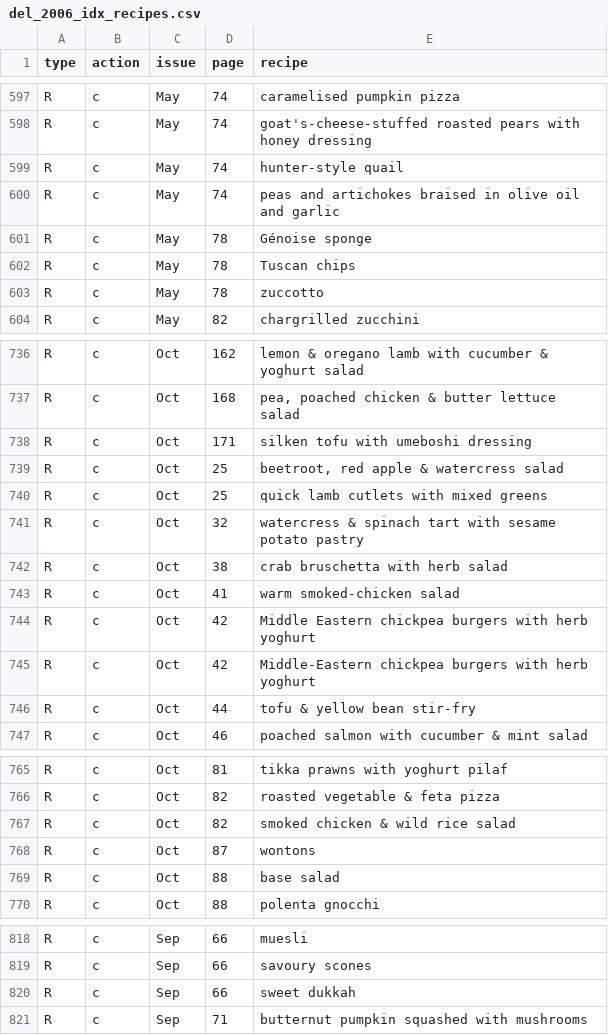
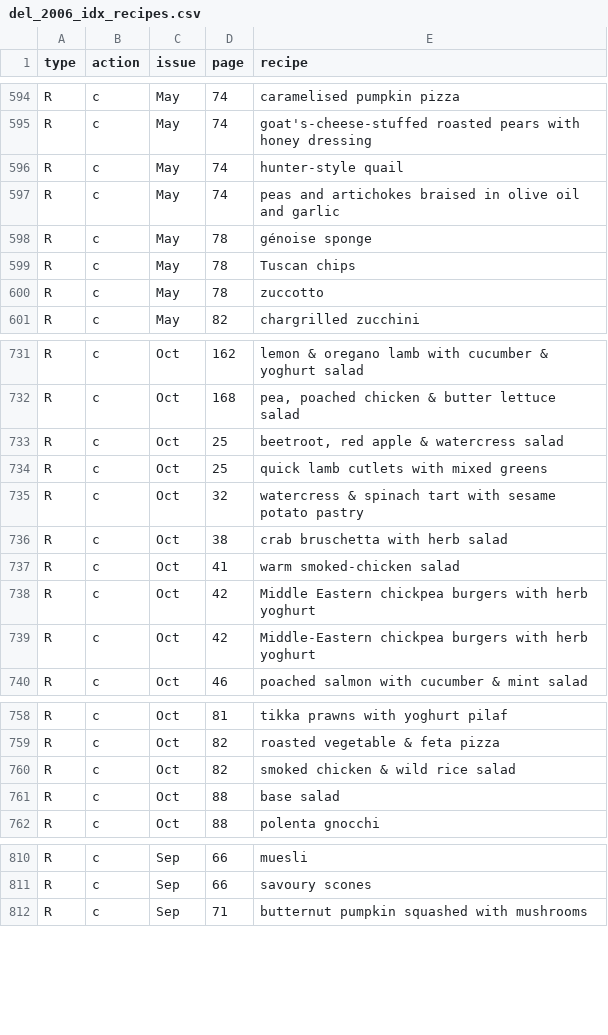
Before and after one commit to roybleas/recipeindex, a CSV file: db/seeds/dbloadfiles/del_2006_idx_recipes.csv, drawn as a sheet; only a part is shown, gaps mark what is left out; the diff covers the shown part only.

```diff
--- a/db/seeds/dbloadfiles/del_2006_idx_recipes.csv
+++ b/db/seeds/dbloadfiles/del_2006_idx_recipes.csv
@@ -600,3 +597,3 @@ R	c	May	74	hunter-style quail
 R	c	May	74	peas and artichokes braised in olive oil and garlic
-R	c	May	78	Génoise sponge
+R	c	May	78	génoise sponge
 R	c	May	78	Tuscan chips
@@ -737,3 +732,2 @@ R	c	Oct	162	lemon & oregano lamb with cucumber & yoghurt salad
 R	c	Oct	168	pea, poached chicken & butter lettuce salad
-R	c	Oct	171	silken tofu with umeboshi dressing
 R	c	Oct	25	beetroot, red apple & watercress salad
@@ -745,3 +739,2 @@ R	c	Oct	42	Middle Eastern chickpea burgers with herb yoghurt
 R	c	Oct	42	Middle-Eastern chickpea burgers with herb yoghurt
-R	c	Oct	44	tofu & yellow bean stir-fry
 R	c	Oct	46	poached salmon with cucumber & mint salad
@@ -767,3 +760,2 @@ R	c	Oct	82	roasted vegetable & feta pizza
 R	c	Oct	82	smoked chicken & wild rice salad
-R	c	Oct	87	wontons
 R	c	Oct	88	base salad
@@ -819,3 +811,2 @@ R	c	Sep	66	muesli
 R	c	Sep	66	savoury scones
-R	c	Sep	66	sweet dukkah
 R	c	Sep	71	butternut pumpkin squashed with mushrooms
```
Also changed, not shown: 5 removed rows and 1 edited cell elsewhere in this file, db/seeds/dbloadfiles/del_2006_categories.csv, db/seeds/dbloadfiles/del_2006_idx_catandrecipewithkey.csv, 15 other files.
